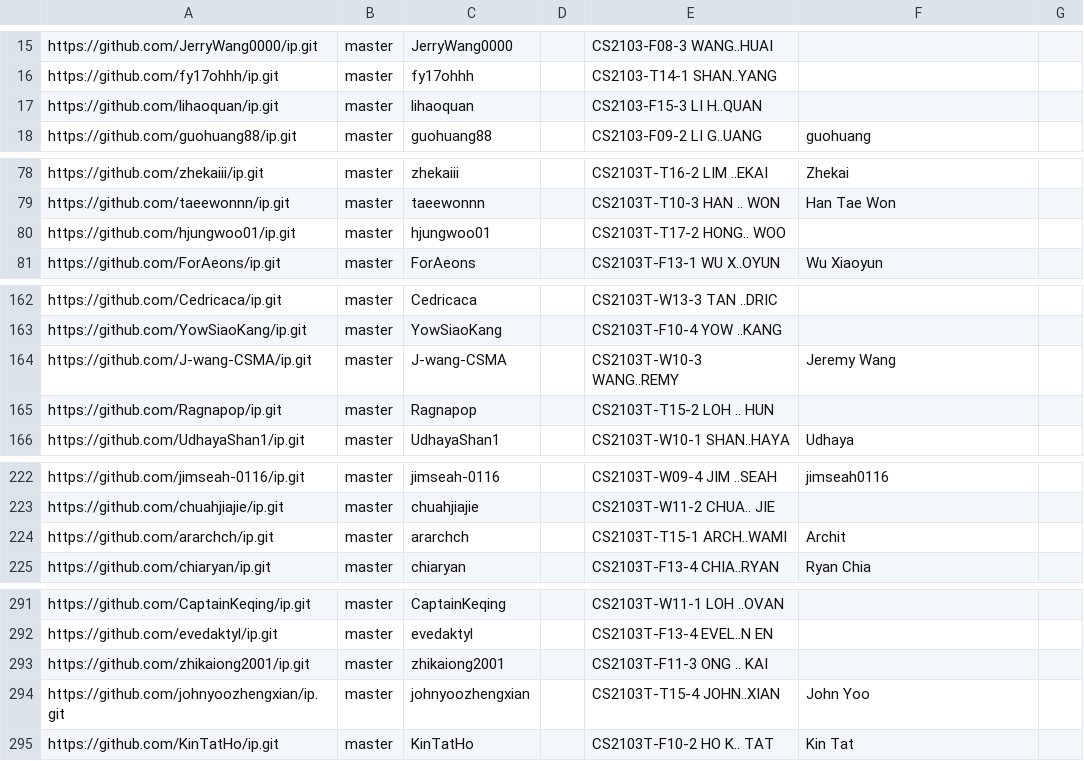
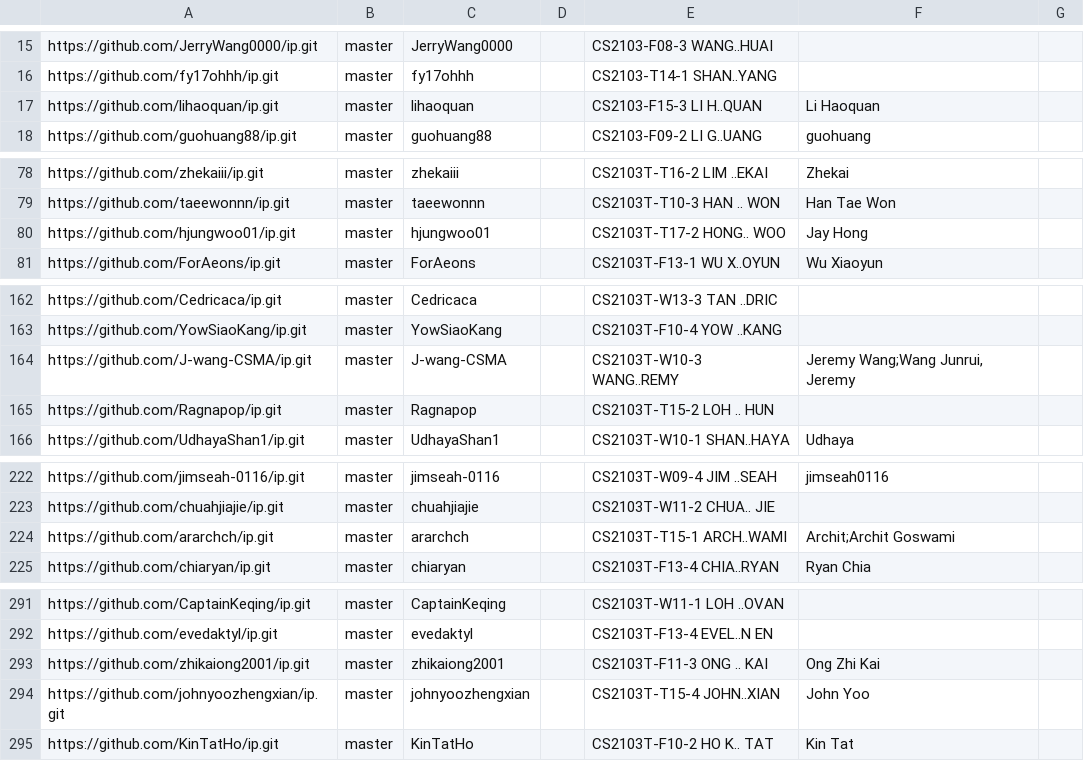
Before and after one commit to nus-cs2103-AY2324S2/ip-dashboard, a CSV file: configs/author-config.csv, drawn as a sheet; only a part is shown, gaps mark what is left out.

Commit message:
Update configs

```diff
--- a/configs/author-config.csv
+++ b/configs/author-config.csv
@@ -16,3 +16,3 @@ https://github.com/JerryWang0000/ip.git,master,JerryWang0000,,CS2103-F08-3 WANG.
 https://github.com/fy17ohhh/ip.git,master,fy17ohhh,,CS2103-T14-1 SHAN..YANG,,
-https://github.com/lihaoquan/ip.git,master,lihaoquan,,CS2103-F15-3 LI H..QUAN,,
+https://github.com/lihaoquan/ip.git,master,lihaoquan,,CS2103-F15-3 LI H..QUAN,Li Haoquan,
 https://github.com/guohuang88/ip.git,master,guohuang88,,CS2103-F09-2 LI G..UANG,guohuang,
@@ -79,3 +79,3 @@ https://github.com/zhekaiii/ip.git,master,zhekaiii,,CS2103T-T16-2 LIM ..EKAI,Zhe
 https://github.com/taeewonnn/ip.git,master,taeewonnn,,CS2103T-T10-3 HAN .. WON,Han Tae Won,
-https://github.com/hjungwoo01/ip.git,master,hjungwoo01,,CS2103T-T17-2 HONG.. WOO,,
+https://github.com/hjungwoo01/ip.git,master,hjungwoo01,,CS2103T-T17-2 HONG.. WOO,Jay Hong,
 https://github.com/ForAeons/ip.git,master,ForAeons,,CS2103T-F13-1 WU X..OYUN,Wu Xiaoyun,
@@ -163,3 +163,3 @@ https://github.com/Cedricaca/ip.git,master,Cedricaca,,CS2103T-W13-3 TAN ..DRIC,,
 https://github.com/YowSiaoKang/ip.git,master,YowSiaoKang,,CS2103T-F10-4 YOW ..KANG,,
-https://github.com/J-wang-CSMA/ip.git,master,J-wang-CSMA,,CS2103T-W10-3 WANG..REMY,Jeremy Wang,
+https://github.com/J-wang-CSMA/ip.git,master,J-wang-CSMA,,CS2103T-W10-3 WANG..REMY,"Jeremy Wang;Wang Junrui, Jeremy",
 https://github.com/Ragnapop/ip.git,master,Ragnapop,,CS2103T-T15-2 LOH .. HUN,,
@@ -223,3 +223,3 @@ https://github.com/jimseah-0116/ip.git,master,jimseah-0116,,CS2103T-W09-4 JIM ..
 https://github.com/chuahjiajie/ip.git,master,chuahjiajie,,CS2103T-W11-2 CHUA.. JIE,,
-https://github.com/ararchch/ip.git,master,ararchch,,CS2103T-T15-1 ARCH..WAMI,Archit,
+https://github.com/ararchch/ip.git,master,ararchch,,CS2103T-T15-1 ARCH..WAMI,Archit;Archit Goswami,
 https://github.com/chiaryan/ip.git,master,chiaryan,,CS2103T-F13-4 CHIA..RYAN,Ryan Chia,
@@ -292,3 +292,3 @@ https://github.com/CaptainKeqing/ip.git,master,CaptainKeqing,,CS2103T-W11-1 LOH
 https://github.com/evedaktyl/ip.git,master,evedaktyl,,CS2103T-F13-4 EVEL..N EN,,
-https://github.com/zhikaiong2001/ip.git,master,zhikaiong2001,,CS2103T-F11-3 ONG .. KAI,,
+https://github.com/zhikaiong2001/ip.git,master,zhikaiong2001,,CS2103T-F11-3 ONG .. KAI,Ong Zhi Kai,
 https://github.com/johnyoozhengxian/ip.git,master,johnyoozhengxian,,CS2103T-T15-4 JOHN..XIAN,John Yoo,
```
